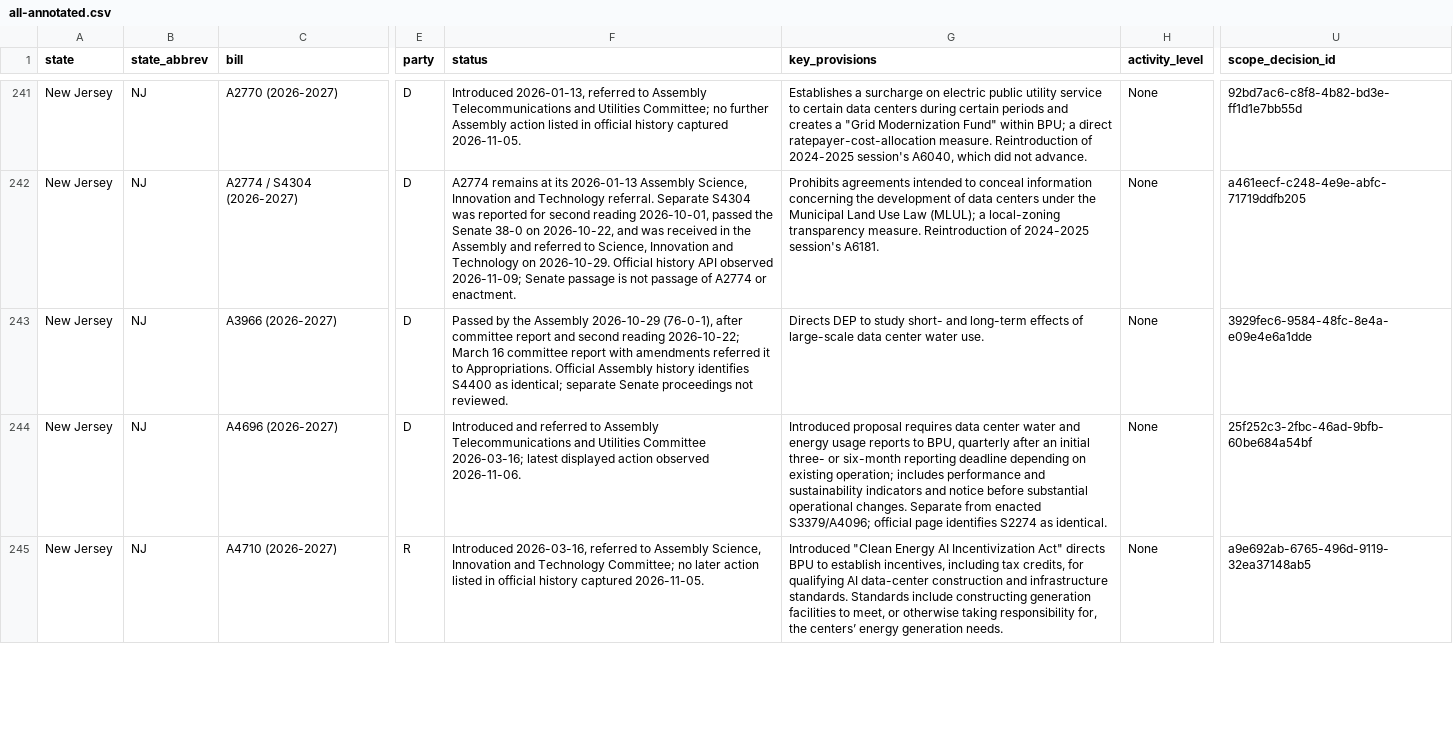
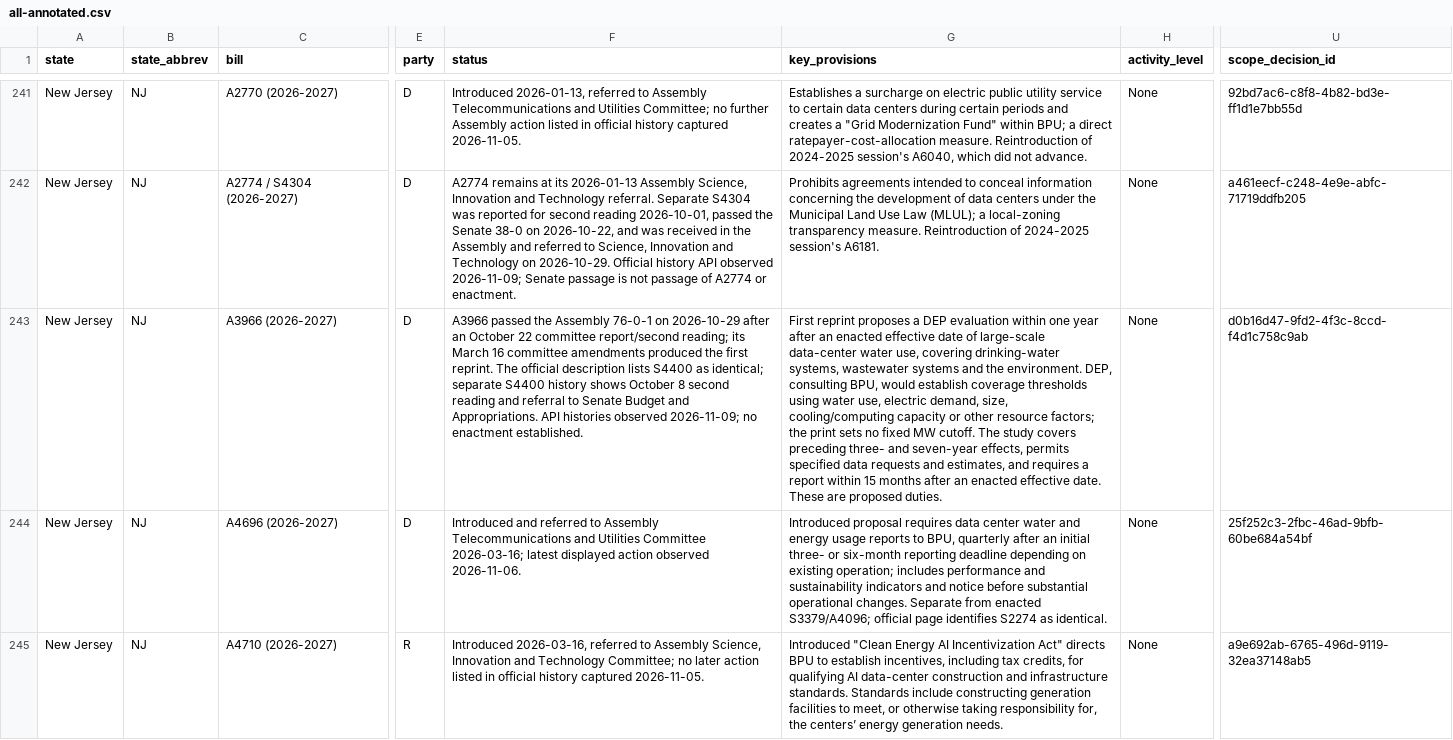
Before and after one commit to mjbommar/moratorium-data-2026, a CSV file: data/policy-scope/all-annotated.csv, drawn as a sheet; only a part is shown, gaps mark what is left out; the diff covers the shown part only; the diff names each change by its address in the sheet, - before the commit and + after, or states it on an @@ line.

Commit message:
Verify New Jersey reprint terms and qualify counterpart text relationship

```diff
--- a/data/policy-scope/all-annotated.csv
+++ b/data/policy-scope/all-annotated.csv
-F243 (status): Passed by the Assembly 2026-10-29 (76-0-1), after committee report and second reading 2026-10-22; March 16 committee report with amendments referred it to Appropriations. Official Assembly history identifies S4400 as identical; separate Senate proceedings not reviewed.
+F243 (status): A3966 passed the Assembly 76-0-1 on 2026-10-29 after an October 22 committee report/second reading; its March 16 committee amendments produced the first reprint. The official description lists S4400 as identical; separate S4400 history shows October 8 second reading and referral to Senate Budget and Appropriations. API histories observed 2026-11-09; no enactment established.
-G243 (key_provisions): Directs DEP to study short- and long-term effects of large-scale data center water use.
+G243 (key_provisions): First reprint proposes a DEP evaluation within one year after an enacted effective date of large-scale data-center water use, covering drinking-water systems, wastewater systems and the environment. DEP, consulting BPU, would establish coverage thresholds using water use, electric demand, size, cooling/computing capacity or other resource factors; the print sets no fixed MW cutoff. The study covers preceding three- and seven-year effects, permits specified data requests and estimates, and requires a report within 15 months after an enacted effective date. These are proposed duties.
-U243 (scope_decision_id): 3929fec6-9584-48fc-8e4a-e09e4e6a1dde
+U243 (scope_decision_id): d0b16d47-9fd2-4f3c-8ccd-f4d1c758c9ab
```
Also changed, not shown: 3 edited cells elsewhere in this file, data/policy-scope/not-explicitly-excluded-candidates.csv, data/policy-scope/reviewed-included.csv, 21 other files.
